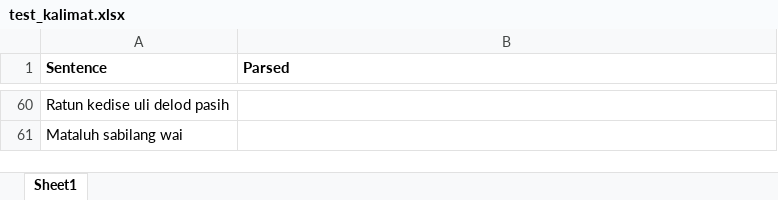
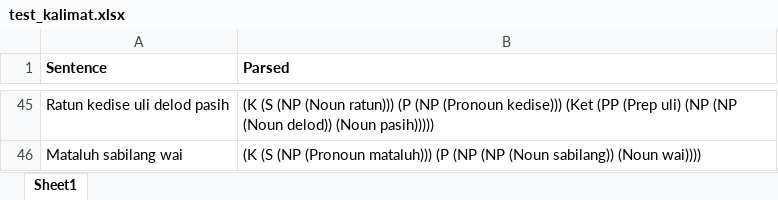
Before and after one commit to SuryaAdiPalguna/NLP-Code, an Excel workbook: raw/test_kalimat.xlsx, sheet Sheet1, drawn as a sheet; only a part is shown, gaps mark what is left out; values as stored, in another font and other column widths than the file's, no borders; addresses are those after the commit; the diff covers the shown part only; the diff names each change by its address in the sheet, - before the commit and + after, or states it on an @@ line.

```diff
--- a/raw/test_kalimat.xlsx (sheet Sheet1)
+++ b/raw/test_kalimat.xlsx (sheet Sheet1)
-B45 (Parsed): (empty)
+B45 (Parsed): (K (S (NP (Noun ratun))) (P (NP (Pronoun kedise))) (Ket (PP (Prep uli) (NP (NP (Noun delod)) (Noun pasih)))))
-B46 (Parsed): (empty)
+B46 (Parsed): (K (S (NP (Pronoun mataluh))) (P (NP (NP (Noun sabilang)) (Noun wai))))
```
Also changed, not shown: 15 removed rows and 12 edited cells elsewhere in this sheet.
